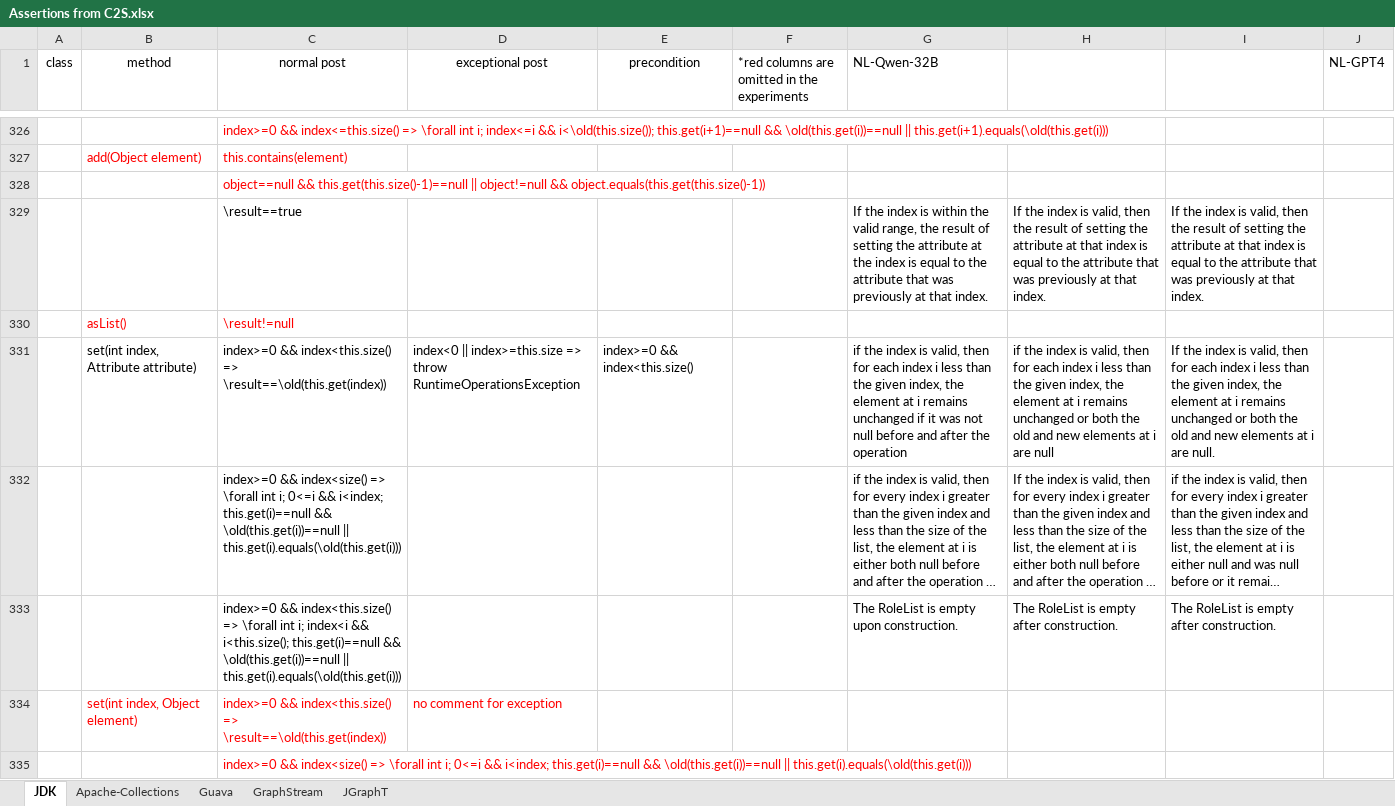
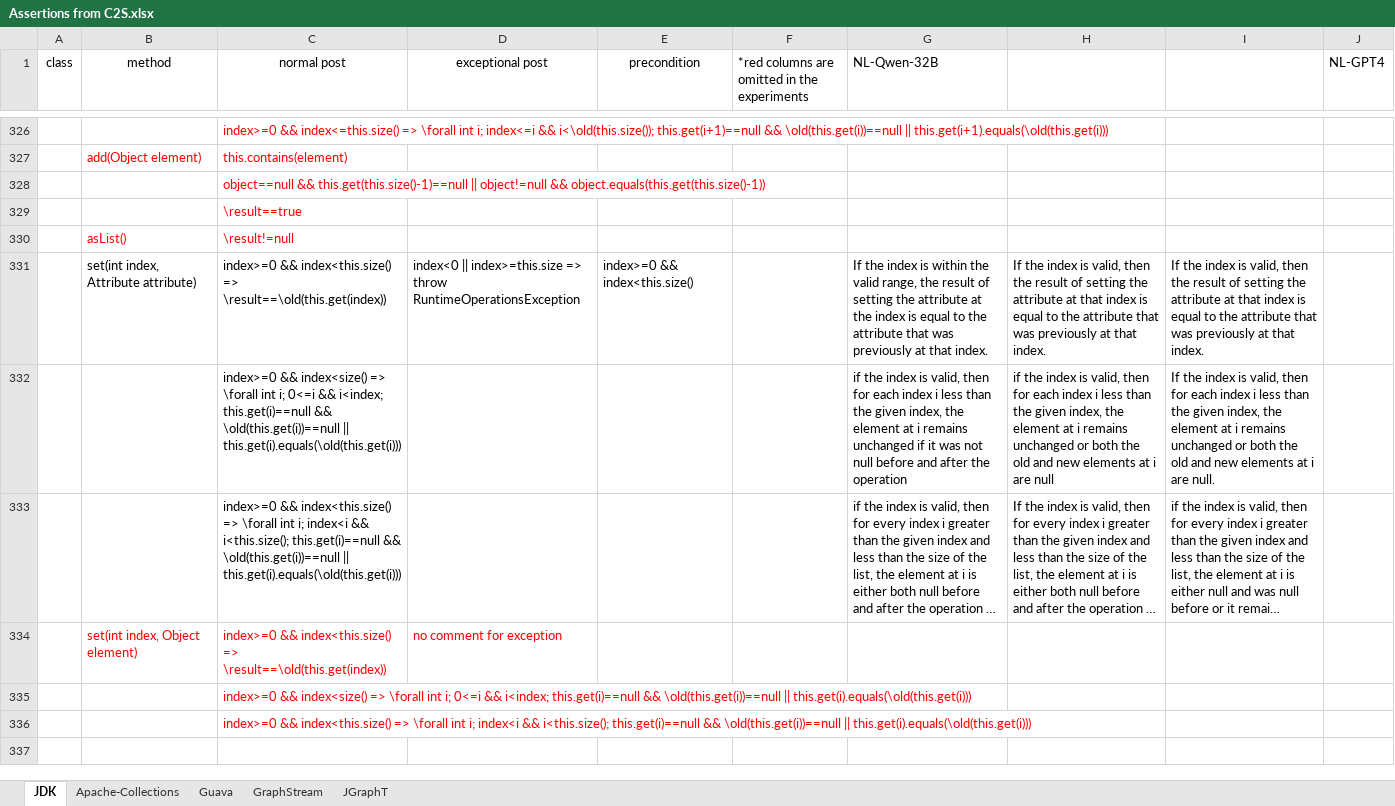
Before and after one commit to Lhtie/llms-for-assertions, an Excel workbook: Assertions from C2S.xlsx, sheet JDK, drawn as a sheet; only a part is shown, gaps mark what is left out; the shorter side is filled out with more unchanged rows; long unchanged cells end in …; values as stored, in another font and other column widths than the file's, no borders; charts and pictures not drawn; removed rows and columns are numbered as before the commit, all else as after; the diff covers the shown part only; the diff names each change by its address in the sheet, - before the commit and + after, or states it on an @@ line.

Commit message:
fix typo

```diff
--- a/Assertions from C2S.xlsx (sheet JDK)
+++ b/Assertions from C2S.xlsx (sheet JDK)
-row 329:  |  | \result==true |  |  |  | If the index is within the valid range, the result of setting the attribute at the index is equal to the attribute that was previously at that index. | If the index is valid, then the result of setting the attribute at that index is equal to the attribute that was previously at that index. | If the index is valid, then the result of setting the attribute at that index is equal to the attribute that was previously at that index.
+row 329:  |  | \result==true
-G331 (NL-Qwen-32B): if the index is valid, then for each index i less than the given index, the element at i remains unchanged if it was not null before and after the operation
+G331 (NL-Qwen-32B): If the index is within the valid range, the result of setting the attribute at the index is equal to the attribute that was previously at that index.
-H331: if the index is valid, then for each index i less than the given index, the element at i remains unchanged or both the old and new elements at i are null
+H331: If the index is valid, then the result of setting the attribute at that index is equal to the attribute that was previously at that index.
-I331: …valid, then for each index i less than the given index, the element at i remains unchanged or both the old and new elements at i are null.
+I331: …valid, then the result of setting the attribute at that index is equal to the attribute that was previously at that index.
+row 332:  |  | index>=0 && index<size() => \forall int i; 0<=i && i<index; this.get(i)==null && \old(this.get(i))==null || this.get(i).equals(\old(this.get(i))) |  |  |  | if the index is valid, then for each index i less than the given index, the element at i remains unchanged if it was not null before and after the operation | if the index is valid, then for each index i less than the given index, the element at i remains unchanged or both the old and new elements at i are null | If the index is valid, then for each index i less than the given index, the element at i remains unchanged or both the old and new elements at i are null.
-C333 (normal post): index>=0 && index<size() => \forall int i; 0<=i && i<index; this.get(i)==null &&…
+C333 (normal post): index>=0 && index<this.size() => \forall int i; index<i && i<this.size(); this.get(i)==null &&…
-row 333:  |  | index>=0 && index<this.size() => \forall int i; index<i && i<this.size(); this.get(i)==null && \old(this.get(i))==null || this.get(i).equals(\old(this.get(i))) |  |  |  | The RoleList is empty upon construction. | The RoleList is empty after construction. | The RoleList is empty after construction.
```
Also changed, not shown: 27 added rows, 27 removed rows and 292 edited cells elsewhere in this sheet, 2 other files.
